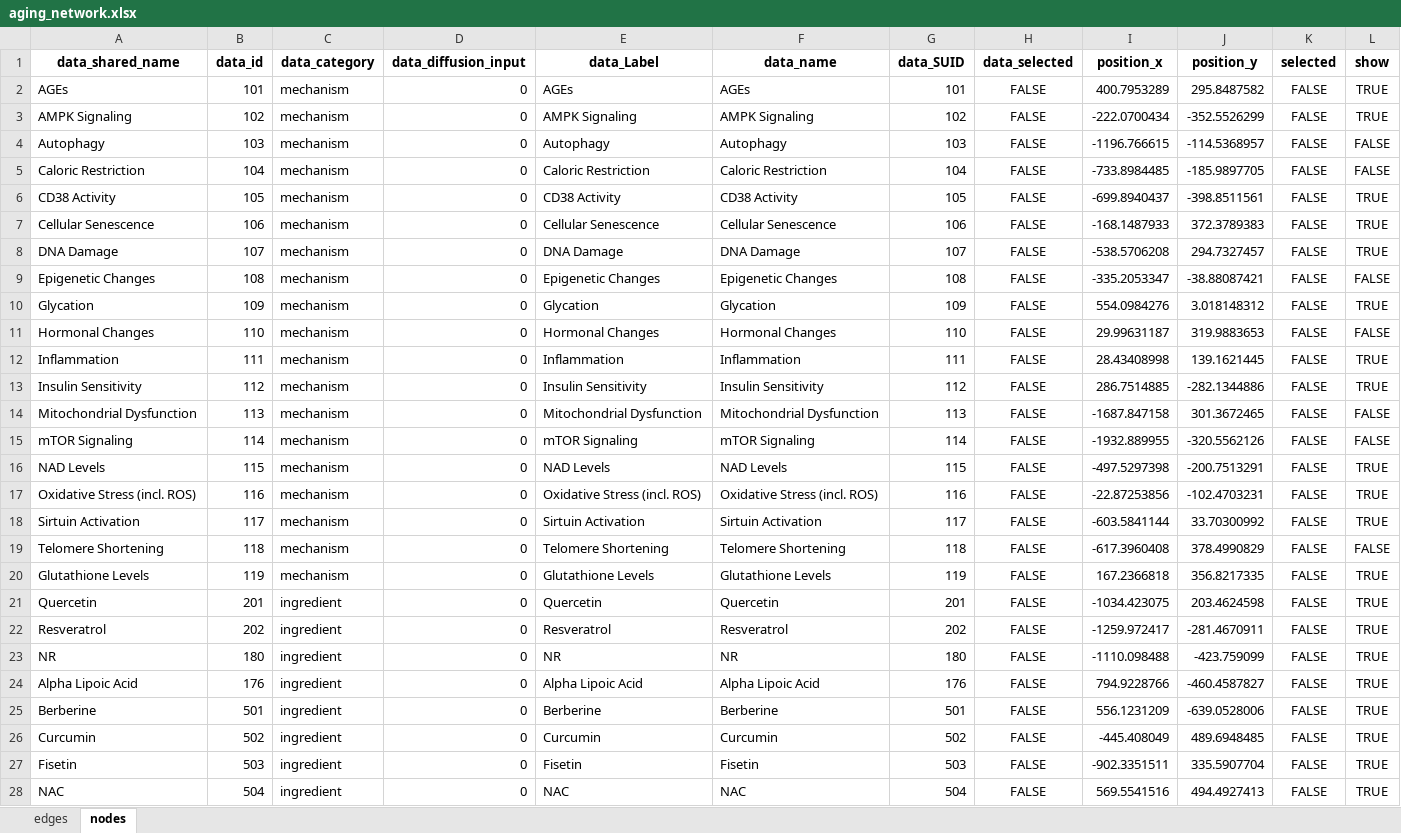
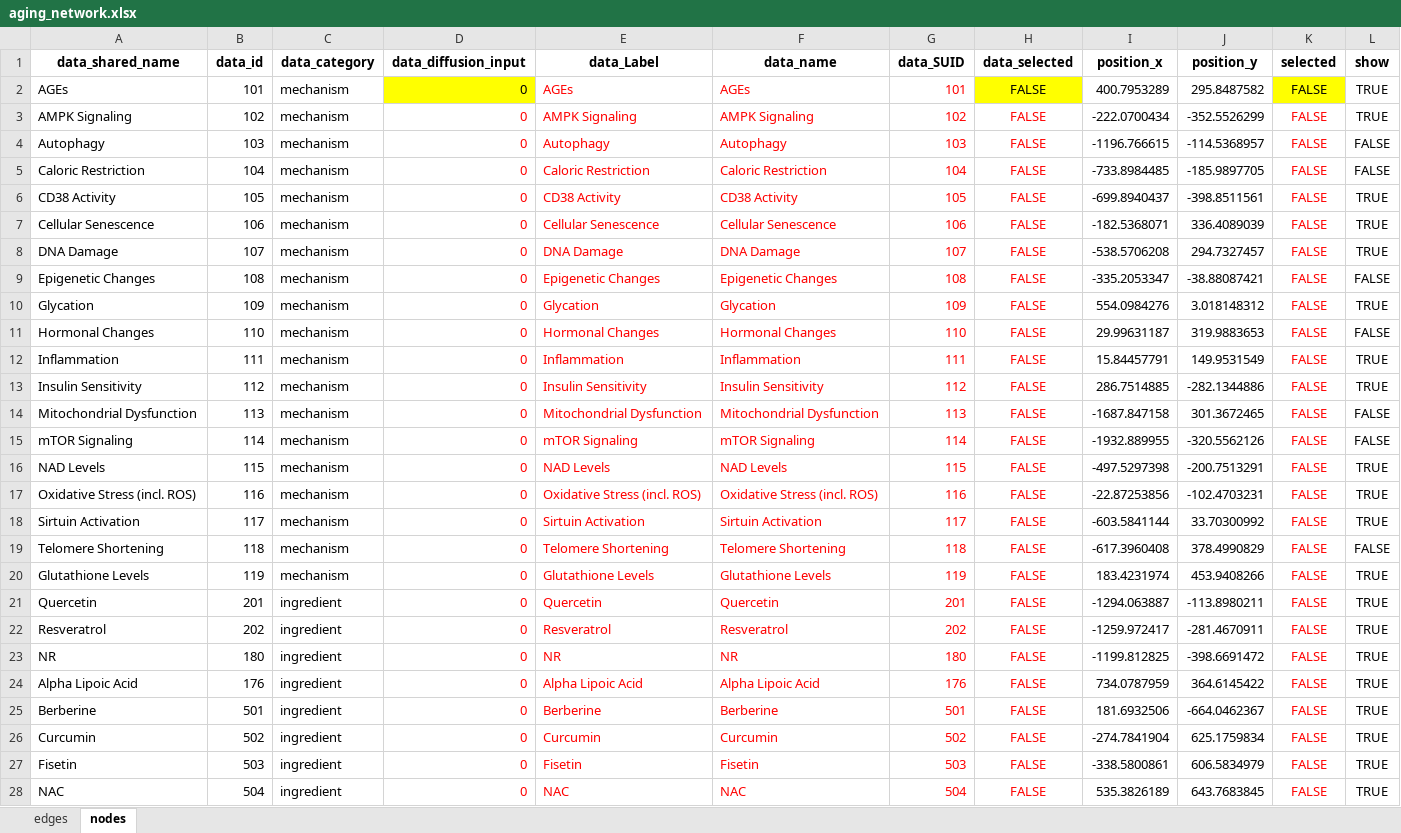
Before and after one commit to tnedr/chat_gpt_projects, an Excel workbook: hologenx/network/aging_network.xlsx, sheet nodes, drawn as a sheet; only a part is shown; values as stored, in another font and other column widths than the file's, no borders; the diff covers the shown part only; the diff names each change by its address in the sheet, - before the commit and + after, or states it on an @@ line.

```diff
--- a/hologenx/network/aging_network.xlsx (sheet nodes)
+++ b/hologenx/network/aging_network.xlsx (sheet nodes)
-D2 fill: none
+D2 fill: #FFFF00
-E2:G2 text colour: black
+E2:G2 text colour: #FF0000
-H2 fill: none
+H2 fill: #FFFF00
-K2 fill: none
+K2 fill: #FFFF00
-D3:H28 text colour: black
+D3:H28 text colour: #FF0000
-K3:K28 text colour: black
+K3:K28 text colour: #FF0000
-I7 (position_x): -168.1487933
+I7 (position_x): -182.5368071
-J7 (position_y): 372.3789383
+J7 (position_y): 336.4089039
-I12 (position_x): 28.43408998
+I12 (position_x): 15.84457791
-J12 (position_y): 139.1621445
+J12 (position_y): 149.9531549
-I20 (position_x): 167.2366818
+I20 (position_x): 183.4231974
-J20 (position_y): 356.8217335
+J20 (position_y): 453.9408266
-I21 (position_x): -1034.423075
+I21 (position_x): -1294.063887
-J21 (position_y): 203.4624598
+J21 (position_y): -113.8980211
-I23 (position_x): -1110.098488
+I23 (position_x): -1199.812825
-J23 (position_y): -423.759099
+J23 (position_y): -398.6691472
-I24 (position_x): 794.9228766
+I24 (position_x): 734.0787959
-J24 (position_y): -460.4587827
+J24 (position_y): 364.6145422
-I25 (position_x): 556.1231209
+I25 (position_x): 181.6932506
-J25 (position_y): -639.0528006
+J25 (position_y): -664.0462367
-I26 (position_x): -445.408049
+I26 (position_x): -274.7841904
-J26 (position_y): 489.6948485
+J26 (position_y): 625.1759834
-I27 (position_x): -902.3351511
+I27 (position_x): -338.5800861
-J27 (position_y): 335.5907704
+J27 (position_y): 606.5834979
-I28 (position_x): 569.5541516
+I28 (position_x): 535.3826189
-J28 (position_y): 494.4927413
+J28 (position_y): 643.7683845
```
Also changed, not shown: 2 added rows, 8 edited cells and cell formats elsewhere in this sheet, sheet edges, formulas that keep their value, 5 other files.
